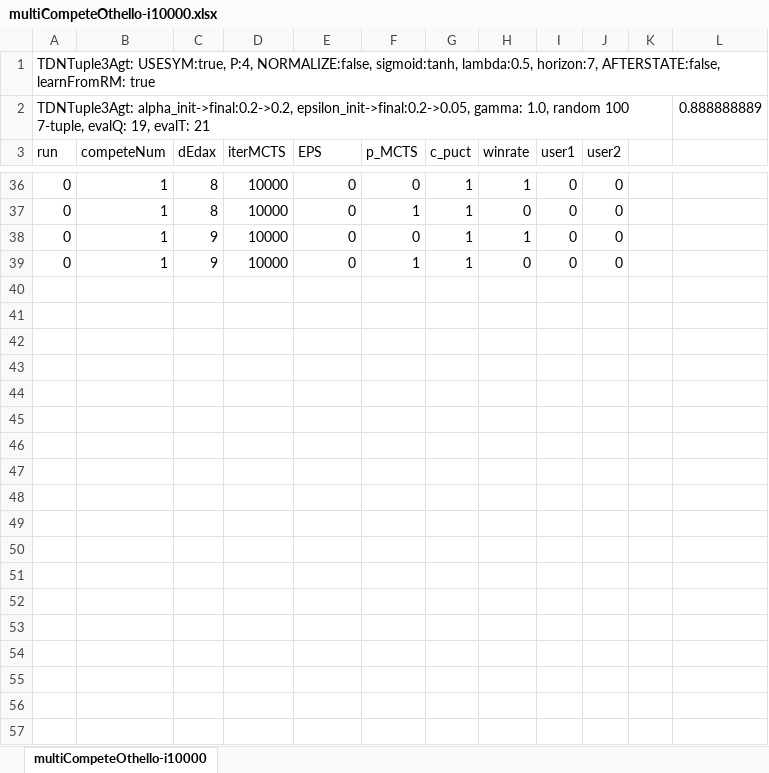
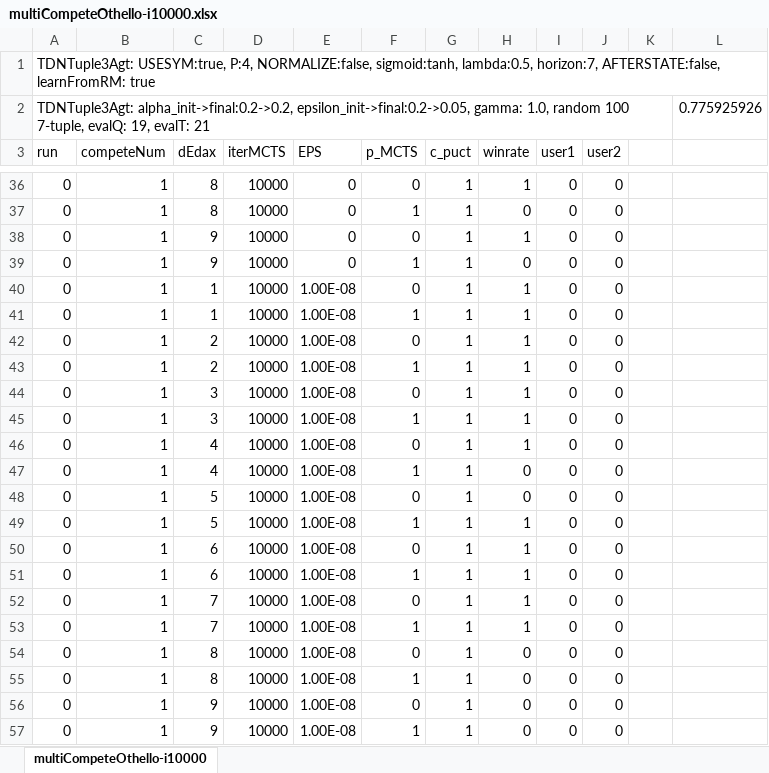
Before and after one commit to WolfgangKonen/GBG, an Excel workbook: agents/Othello/csv/multiCompeteOthello-i10000.xlsx, sheet multiCompeteOthello-i10000, drawn as a sheet; only a part is shown, gaps mark what is left out; values as stored, in another font and other column widths than the file's, no borders; the diff covers the shown part only; the diff names each change by its address in the sheet, - before the commit and + after, or states it on an @@ line.

Commit message:
multiCompete Othello
- small changes around GBGBatch branch multiCompeteSweep
- new agents and results Othello

```diff
--- a/agents/Othello/csv/multiCompeteOthello-i10000.xlsx (sheet multiCompeteOthello-i10000)
+++ b/agents/Othello/csv/multiCompeteOthello-i10000.xlsx (sheet multiCompeteOthello-i10000)
-L2: 0.888888889
+L2: 0.775925926
@@ row 40 unhidden: 0 | 1 | 1 | 10000 | 1.00E-08 | 0 | 1 | 1 | 0 | 0 @@
@@ row 41 unhidden: 0 | 1 | 1 | 10000 | 1.00E-08 | 1 | 1 | 1 | 0 | 0 @@
@@ row 42 unhidden: 0 | 1 | 2 | 10000 | 1.00E-08 | 0 | 1 | 1 | 0 | 0 @@
@@ row 43 unhidden: 0 | 1 | 2 | 10000 | 1.00E-08 | 1 | 1 | 1 | 0 | 0 @@
@@ row 44 unhidden: 0 | 1 | 3 | 10000 | 1.00E-08 | 0 | 1 | 1 | 0 | 0 @@
@@ row 45 unhidden: 0 | 1 | 3 | 10000 | 1.00E-08 | 1 | 1 | 1 | 0 | 0 @@
@@ row 46 unhidden: 0 | 1 | 4 | 10000 | 1.00E-08 | 0 | 1 | 1 | 0 | 0 @@
@@ row 47 unhidden: 0 | 1 | 4 | 10000 | 1.00E-08 | 1 | 1 | 0 | 0 | 0 @@
@@ row 48 unhidden: 0 | 1 | 5 | 10000 | 1.00E-08 | 0 | 1 | 0 | 0 | 0 @@
@@ row 49 unhidden: 0 | 1 | 5 | 10000 | 1.00E-08 | 1 | 1 | 1 | 0 | 0 @@
@@ row 50 unhidden: 0 | 1 | 6 | 10000 | 1.00E-08 | 0 | 1 | 1 | 0 | 0 @@
@@ row 51 unhidden: 0 | 1 | 6 | 10000 | 1.00E-08 | 1 | 1 | 1 | 0 | 0 @@
@@ row 52 unhidden: 0 | 1 | 7 | 10000 | 1.00E-08 | 0 | 1 | 1 | 0 | 0 @@
@@ row 53 unhidden: 0 | 1 | 7 | 10000 | 1.00E-08 | 1 | 1 | 1 | 0 | 0 @@
@@ row 54 unhidden: 0 | 1 | 8 | 10000 | 1.00E-08 | 0 | 1 | 0 | 0 | 0 @@
@@ row 55 unhidden: 0 | 1 | 8 | 10000 | 1.00E-08 | 1 | 1 | 0 | 0 | 0 @@
@@ row 56 unhidden: 0 | 1 | 9 | 10000 | 1.00E-08 | 0 | 1 | 0 | 0 | 0 @@
@@ row 57 unhidden: 0 | 1 | 9 | 10000 | 1.00E-08 | 1 | 1 | 0 | 0 | 0 @@
```
Also changed, not shown: 18 hidden or unhidden rows elsewhere in this sheet, 22 other files.
